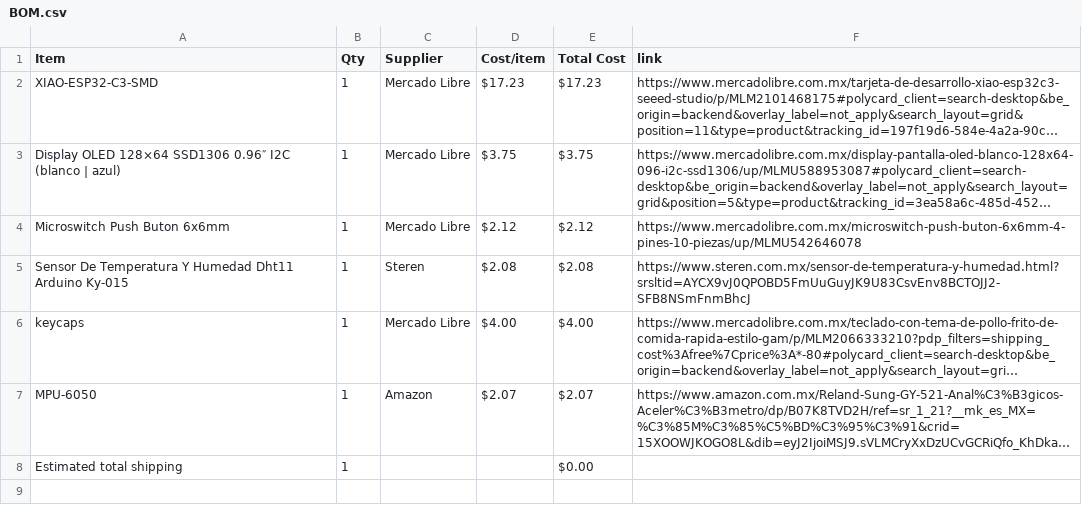
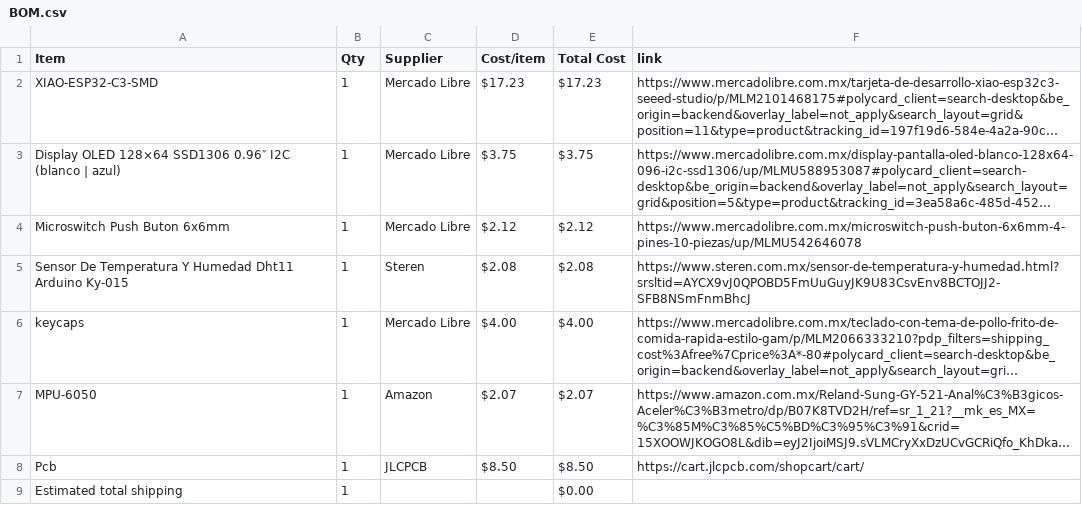
Before and after one commit to laret1/Half_Life, a CSV file: BOM.csv, drawn as a sheet; long unchanged cells end in …; the diff names each change by its address in the sheet, - before the commit and + after, or states it on an @@ line.

Commit message:
Sync Starbie from Half Life

```diff
--- a/BOM.csv
+++ b/BOM.csv
+row 8: Pcb | 1 | JLCPCB | $8.50 | $8.50 | https://cart.jlcpcb.com/shopcart/cart/
```
